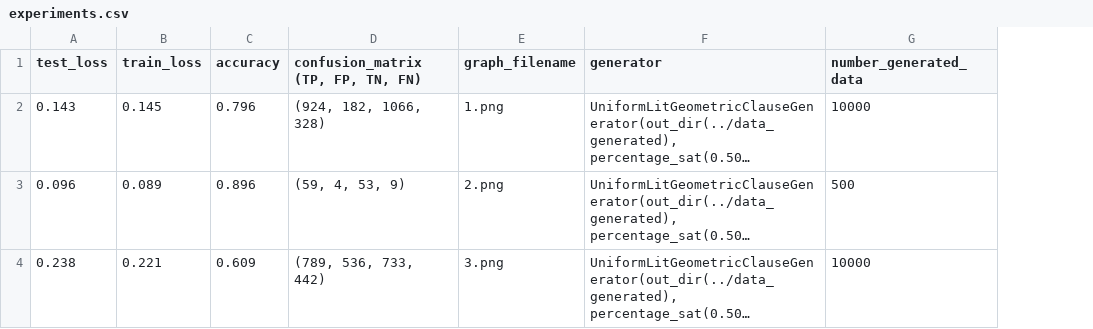
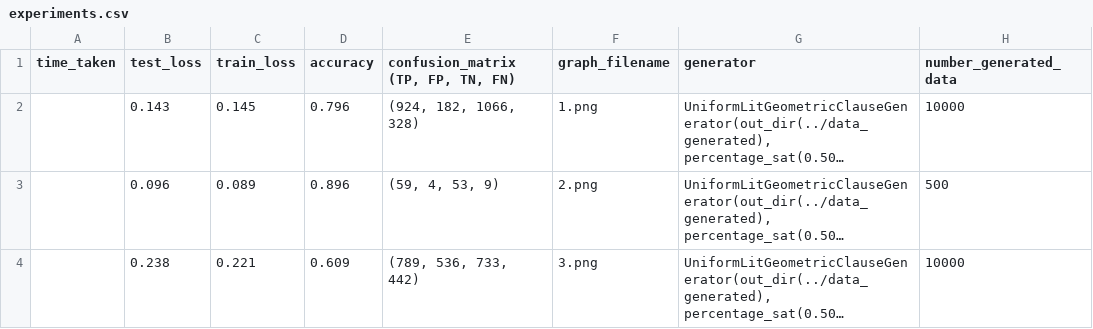
Before and after one commit to satpugnet/SATs-graph-neural-network-solver, a CSV file: src/experiments.csv, drawn as a sheet; only a part is shown; long unchanged cells end in …; the diff names each change by its address in the sheet, - before the commit and + after, or states it on an @@ line.

```diff
--- a/src/experiments.csv
+++ b/src/experiments.csv
+column A (time_taken), empty
```
Also changed, not shown: 12 other files.
